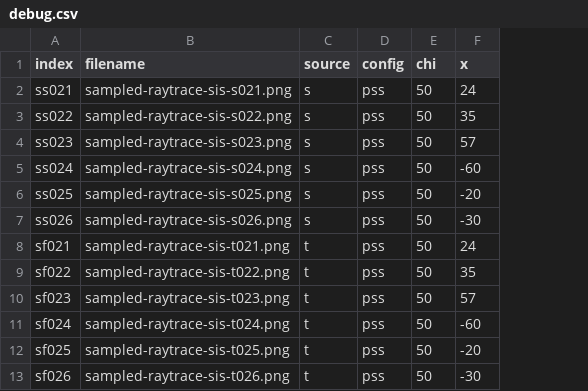
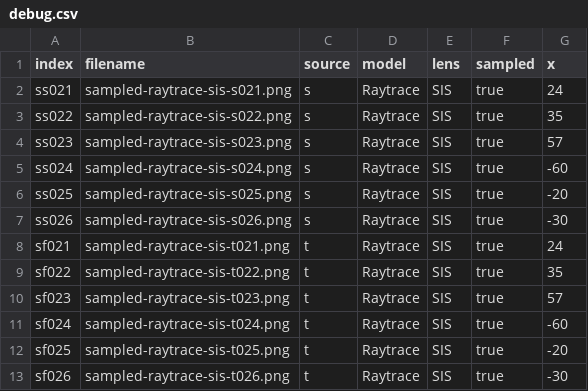
Before and after one commit to CosmoAI-AES/CosmoSim, a CSV file: RegressionTest/raytrace/debug.csv, drawn as a sheet; only a part is shown; removed rows and columns are numbered as before the commit, all else as after; the diff names each change by its address in the sheet, - before the commit and + after, or states it on an @@ line.

Commit message:
replace the config column for raytrace regression test

```diff
--- a/RegressionTest/raytrace/debug.csv
+++ b/RegressionTest/raytrace/debug.csv
-column D (config), rows 2-13: all pss
-column E (chi), rows 2-13: all 50
+column D (model), rows 2-13: all Raytrace
+column E (lens), rows 2-13: all SIS
+column F (sampled), rows 2-13: all true
```
